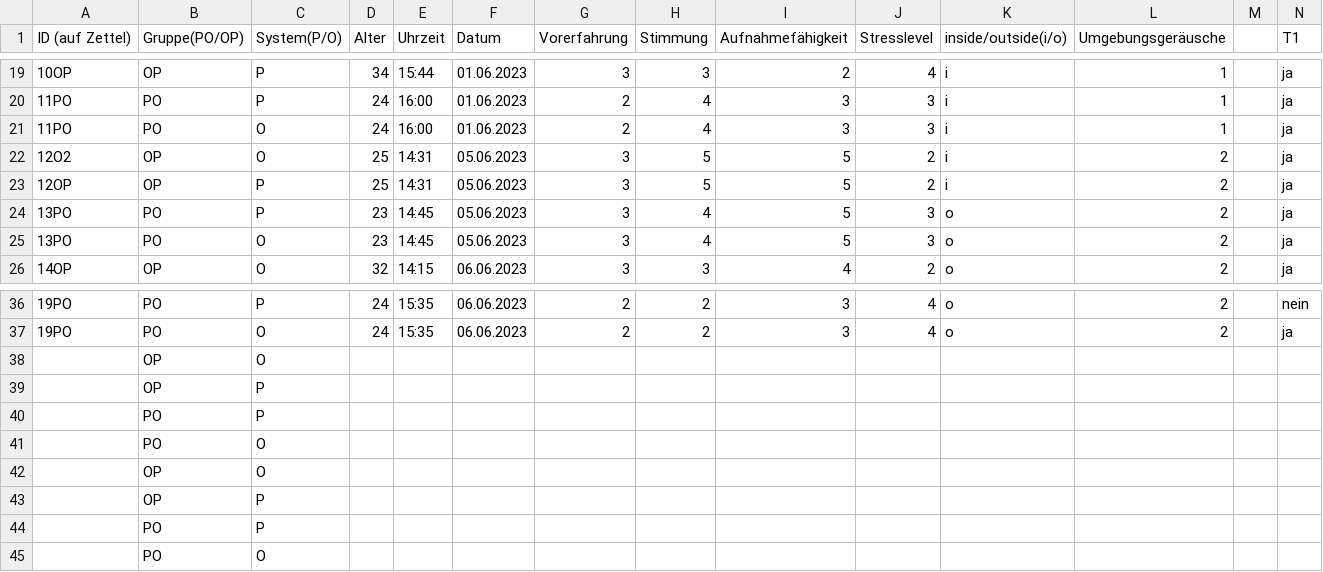
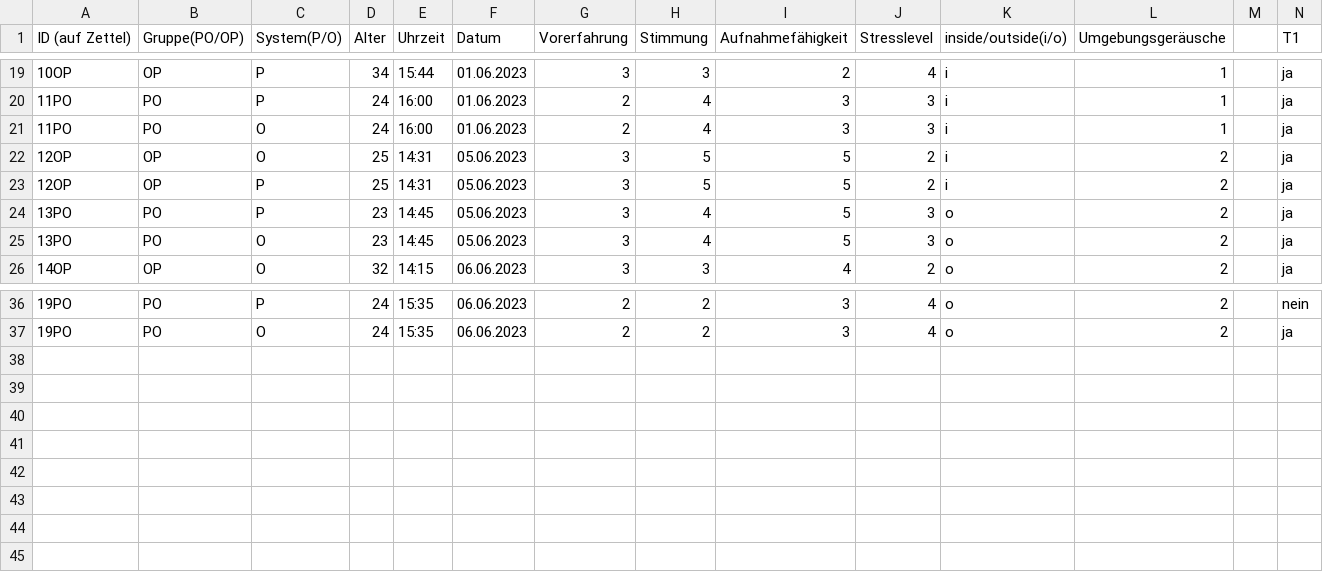
Before and after one commit to alha7503/UTE_data, a CSV file: data.csv, drawn as a sheet; only a part is shown, gaps mark what is left out; rows hold the shown columns only; the diff names each change by its address in the sheet, - before the commit and + after, or states it on an @@ line.

```diff
--- a/data.csv
+++ b/data.csv
-A22 (ID (auf Zettel)): 12O2
+A22 (ID (auf Zettel)): 12OP
-row 38:  | OP | O
-row 39:  | OP | P
-row 40:  | PO | P
-row 41:  | PO | O
-row 42:  | OP | O
-row 43:  | OP | P
-row 44:  | PO | P
-row 45:  | PO | O
```
Also changed, not shown: 2 other files.
